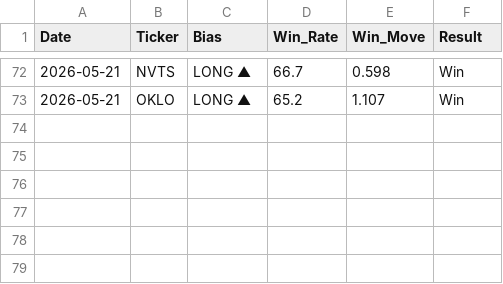
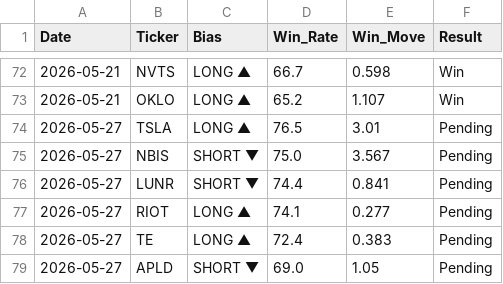
Before and after one commit to DSTAT-Trading/dstat-track-record, a CSV file: verified_track_record.csv, drawn as a sheet; only a part is shown, gaps mark what is left out; the diff names each change by its address in the sheet, - before the commit and + after, or states it on an @@ line.

Commit message:
DSTAT Update 2026-05-27

```diff
--- a/verified_track_record.csv
+++ b/verified_track_record.csv
+row 74: 2026-05-27 | TSLA | LONG ▲ | 76.5 | 3.01 | Pending
+row 75: 2026-05-27 | NBIS | SHORT ▼ | 75.0 | 3.567 | Pending
+row 76: 2026-05-27 | LUNR | SHORT ▼ | 74.4 | 0.841 | Pending
+row 77: 2026-05-27 | RIOT | LONG ▲ | 74.1 | 0.277 | Pending
+row 78: 2026-05-27 | TE | LONG ▲ | 72.4 | 0.383 | Pending
+row 79: 2026-05-27 | APLD | SHORT ▼ | 69.0 | 1.05 | Pending
```
